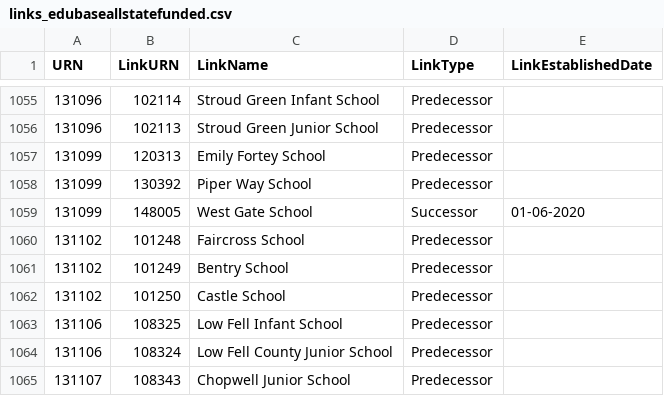
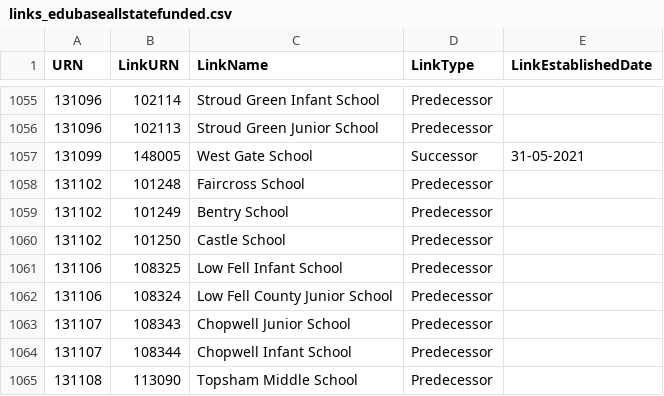
Before and after one commit to aircury/public-uk-education-data, a CSV file: edubase/state-funded/links_edubaseallstatefunded.csv, drawn as a sheet; only a part is shown, gaps mark what is left out; the shorter side is filled out with more unchanged rows.

Commit message:
[Cron] Updated Edubase

```diff
--- a/edubase/state-funded/links_edubaseallstatefunded.csv
+++ b/edubase/state-funded/links_edubaseallstatefunded.csv
@@ -1056,5 +1056,3 @@
 131096,102113,"Stroud Green Junior School","Predecessor",""
-131099,120313,"Emily Fortey School","Predecessor",""
-131099,130392,"Piper Way School","Predecessor",""
-131099,148005,"West Gate School","Successor","01-06-2020"
+131099,148005,"West Gate School","Successor","31-05-2021"
 131102,101248,"Faircross School","Predecessor",""
```
Also changed, not shown: 5 other files.
